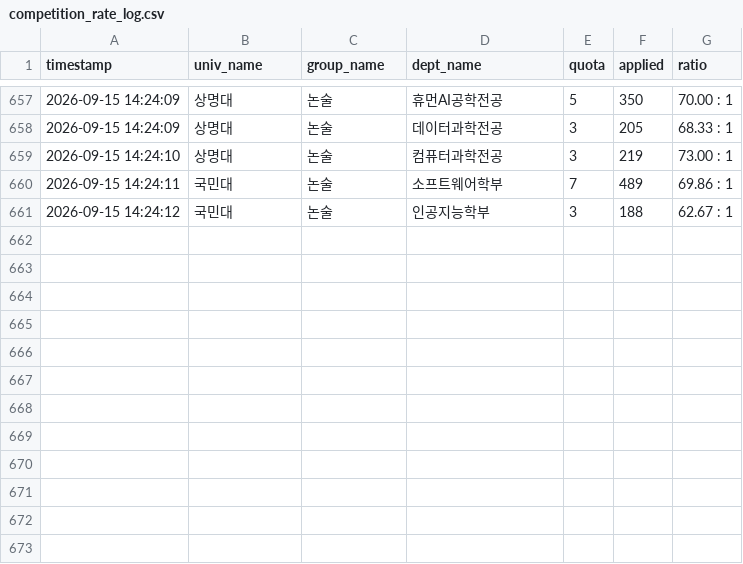
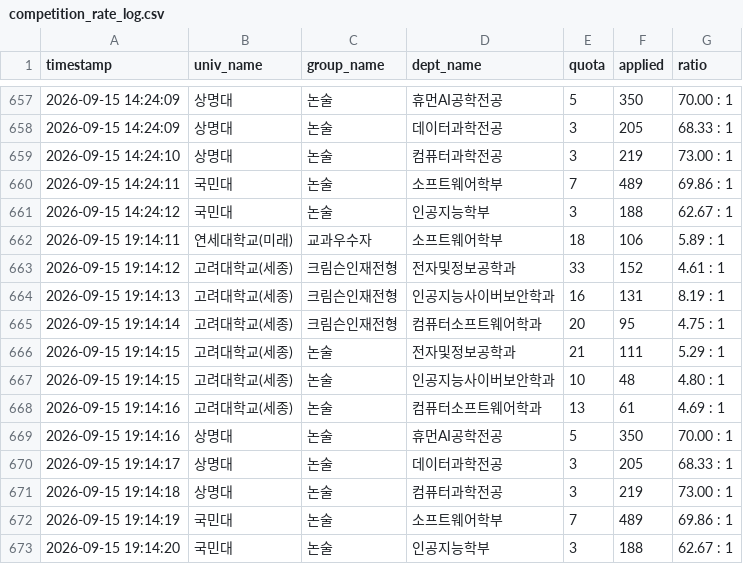
Before and after one commit to wookjin-lee-work/rate-crawler, a CSV file: competition_rate_log.csv, drawn as a sheet; only a part is shown, gaps mark what is left out; the diff names each change by its address in the sheet, - before the commit and + after, or states it on an @@ line.

```diff
--- a/competition_rate_log.csv
+++ b/competition_rate_log.csv
+row 662: 2026-09-15 19:14:11 | 연세대학교(미래) | 교과우수자 | 소프트웨어학부 | 18 | 106 | 5.89 : 1
+row 663: 2026-09-15 19:14:12 | 고려대학교(세종) | 크림슨인재전형 | 전자및정보공학과 | 33 | 152 | 4.61 : 1
+row 664: 2026-09-15 19:14:13 | 고려대학교(세종) | 크림슨인재전형 | 인공지능사이버보안학과 | 16 | 131 | 8.19 : 1
+row 665: 2026-09-15 19:14:14 | 고려대학교(세종) | 크림슨인재전형 | 컴퓨터소프트웨어학과 | 20 | 95 | 4.75 : 1
+row 666: 2026-09-15 19:14:15 | 고려대학교(세종) | 논술 | 전자및정보공학과 | 21 | 111 | 5.29 : 1
+row 667: 2026-09-15 19:14:15 | 고려대학교(세종) | 논술 | 인공지능사이버보안학과 | 10 | 48 | 4.80 : 1
+row 668: 2026-09-15 19:14:16 | 고려대학교(세종) | 논술 | 컴퓨터소프트웨어학과 | 13 | 61 | 4.69 : 1
+row 669: 2026-09-15 19:14:16 | 상명대 | 논술 | 휴먼AI공학전공 | 5 | 350 | 70.00 : 1
+row 670: 2026-09-15 19:14:17 | 상명대 | 논술 | 데이터과학전공 | 3 | 205 | 68.33 : 1
+row 671: 2026-09-15 19:14:18 | 상명대 | 논술 | 컴퓨터과학전공 | 3 | 219 | 73.00 : 1
+row 672: 2026-09-15 19:14:19 | 국민대 | 논술 | 소프트웨어학부 | 7 | 489 | 69.86 : 1
+row 673: 2026-09-15 19:14:20 | 국민대 | 논술 | 인공지능학부 | 3 | 188 | 62.67 : 1
```
